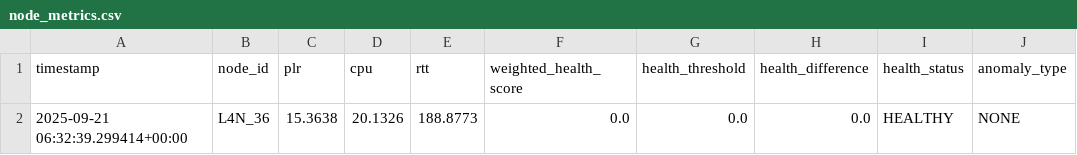
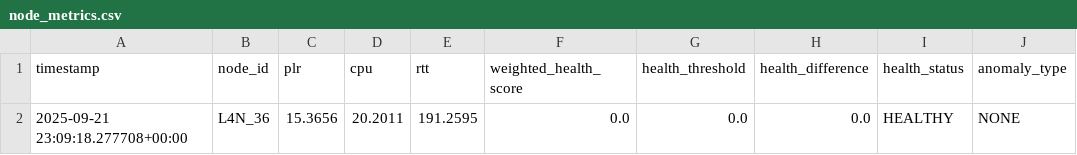
Before and after one commit to imosudi/dynamic-node-health-simulation, a CSV file: node_metrics.csv, drawn as a sheet.

```diff
--- a/node_metrics.csv
+++ b/node_metrics.csv
@@ -1,2 +1,2 @@
 timestamp,node_id,plr,cpu,rtt,weighted_health_score,health_threshold,health_difference,health_status,anomaly_type
-2025-09-21 06:32:39.299414+00:00,L4N_36,15.3638,20.1326,188.8773,0.0,0.0,0.0,HEALTHY,NONE
+2025-09-21 23:09:18.277708+00:00,L4N_36,15.3656,20.2011,191.2595,0.0,0.0,0.0,HEALTHY,NONE
```
Also changed, not shown: 3 other files.
